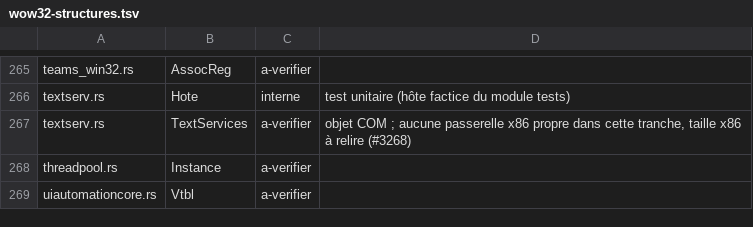
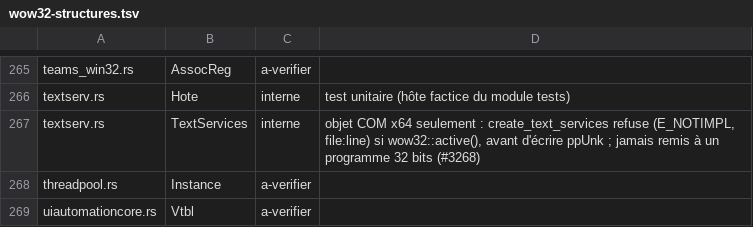
Before and after one commit to Univers4craft/winlux, a TSV file: docs/compat/wow32-structures.tsv, drawn as a sheet; only a part is shown, gaps mark what is left out.

```diff
--- a/docs/compat/wow32-structures.tsv
+++ b/docs/compat/wow32-structures.tsv
@@ -266,3 +266,3 @@ teams_win32.rs	AssocReg	a-verifier
 textserv.rs	Hote	interne	test unitaire (hôte factice du module tests)
-textserv.rs	TextServices	a-verifier	objet COM ; aucune passerelle x86 propre dans cette tranche, taille x86 à relire (#3268)
+textserv.rs	TextServices	interne	objet COM x64 seulement : create_text_services refuse (E_NOTIMPL, file:line) si wow32::active(), avant d'écrire ppUnk ; jamais remis à un programme 32 bits (#3268)
 threadpool.rs	Instance	a-verifier	
```
Also changed, not shown: 1 other file.
